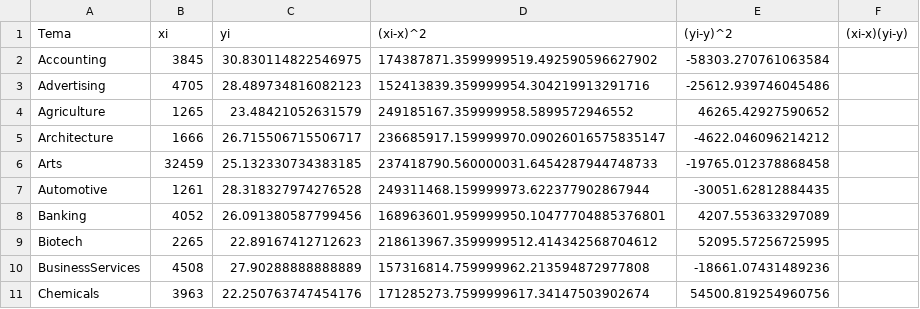
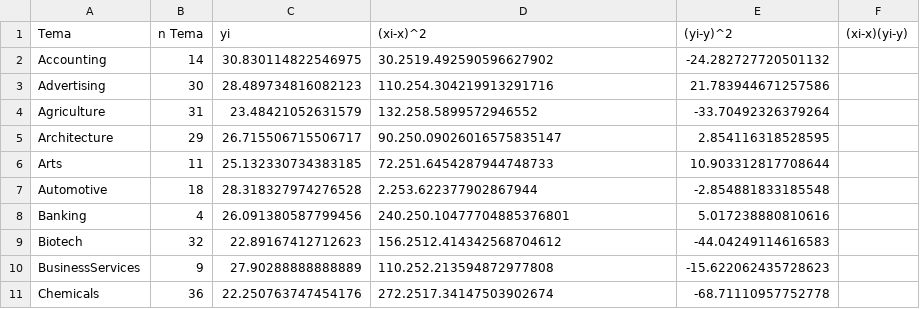
Before and after one commit to juanbulls/wjJuanRuiz, a CSV file: correlacion.csv, drawn as a sheet; only a part is shown; the diff covers the shown part only.

```diff
--- a/correlacion.csv
+++ b/correlacion.csv
@@ -1,11 +1,11 @@
-Tema, xi, yi, (xi-x)^2, (yi-y)^2, (xi-x)(yi-y)
-Accounting,3845,30.830114822546975,174387871.3599999519.492590596627902,-58303.270761063584
-Advertising,4705,28.489734816082123,152413839.359999954.304219913291716,-25612.939746045486
-Agriculture,1265,23.48421052631579,249185167.359999958.5899572946552,46265.42927590652
-Architecture,1666,26.715506715506717,236685917.159999970.09026016575835147,-4622.046096214212
-Arts,32459,25.132330734383185,237418790.560000031.6454287944748733,-19765.012378868458
-Automotive,1261,28.318327974276528,249311468.159999973.622377902867944,-30051.62812884435
-Banking,4052,26.091380587799456,168963601.959999950.10477704885376801,4207.553633297089
-Biotech,2265,22.89167412712623,218613967.3599999512.414342568704612,52095.57256725995
-BusinessServices,4508,27.90288888888889,157316814.759999962.213594872977808,-18661.07431489236
-Chemicals,3963,22.250763747454176,171285273.7599999617.34147503902674,54500.819254960756
+Tema, n Tema, yi, (xi-x)^2, (yi-y)^2, (xi-x)(yi-y)
+Accounting,14,30.830114822546975,30.2519.492590596627902,-24.282727720501132
+Advertising,30,28.489734816082123,110.254.304219913291716,21.783944671257586
+Agriculture,31,23.48421052631579,132.258.5899572946552,-33.70492326379264
+Architecture,29,26.715506715506717,90.250.09026016575835147,2.854116318528595
+Arts,11,25.132330734383185,72.251.6454287944748733,10.903312817708644
+Automotive,18,28.318327974276528,2.253.622377902867944,-2.854881833185548
+Banking,4,26.091380587799456,240.250.10477704885376801,5.017238880810616
+Biotech,32,22.89167412712623,156.2512.414342568704612,-44.04249114616583
+BusinessServices,9,27.90288888888889,110.252.213594872977808,-15.622062435728623
+Chemicals,36,22.250763747454176,272.2517.34147503902674,-68.71110957752778
```
Also changed, not shown: 90 edited cells elsewhere in this file, 2 other files.
